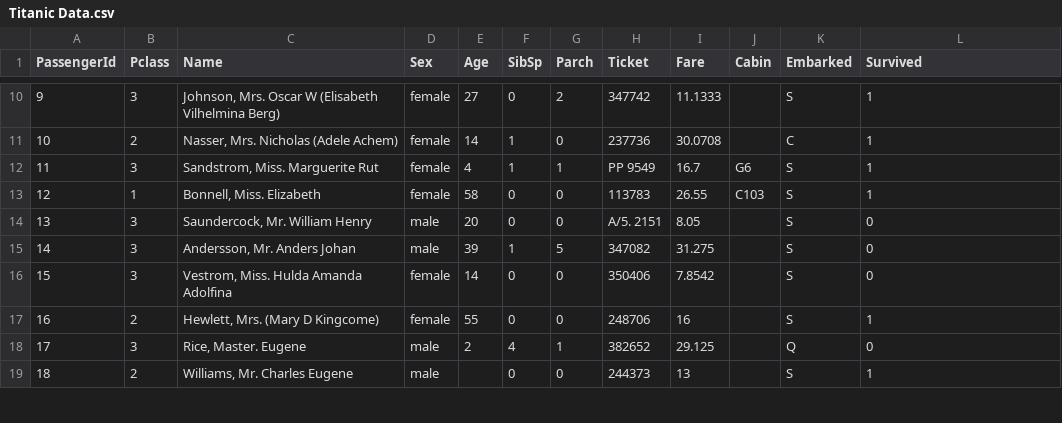
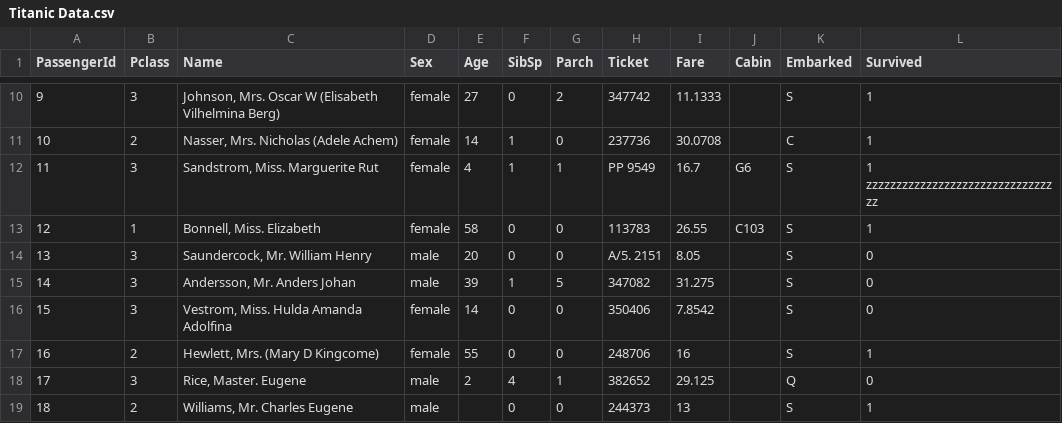
Before and after one commit to FazeJ99/Titanic-DashBoard, a CSV file: dataset/Titanic Data.csv, drawn as a sheet; only a part is shown, gaps mark what is left out.

```diff
--- a/dataset/Titanic Data.csv
+++ b/dataset/Titanic Data.csv
@@ -11,3 +11,3 @@ PassengerId,Pclass,Name,Sex,Age,SibSp,Parch,Ticket,Fare,Cabin,Embarked,Survived
 10,2,"Nasser, Mrs. Nicholas (Adele Achem)",female,14,1,0,237736,30.0708,,C,1
-11,3,"Sandstrom, Miss. Marguerite Rut",female,4,1,1,PP 9549,16.7,G6,S,1
+11,3,"Sandstrom, Miss. Marguerite Rut",female,4,1,1,PP 9549,16.7,G6,S,1     zzzzzzzzzzzzzzzzzzzzzzzzzzzzzzzzz
 12,1,"Bonnell, Miss. Elizabeth",female,58,0,0,113783,26.55,C103,S,1
```
Also changed, not shown: 1 other file.
